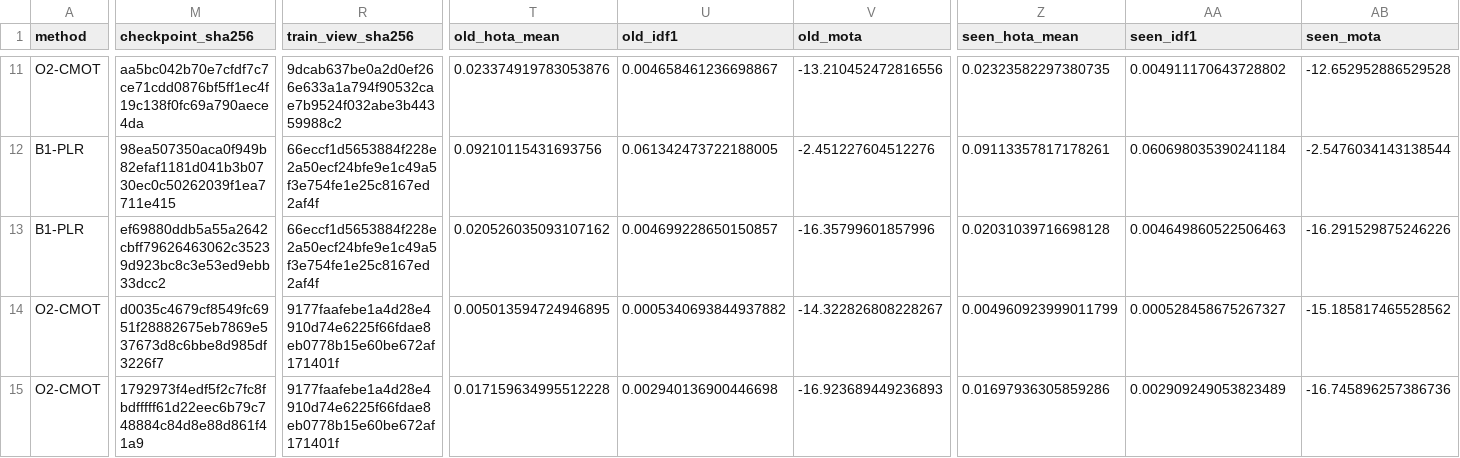
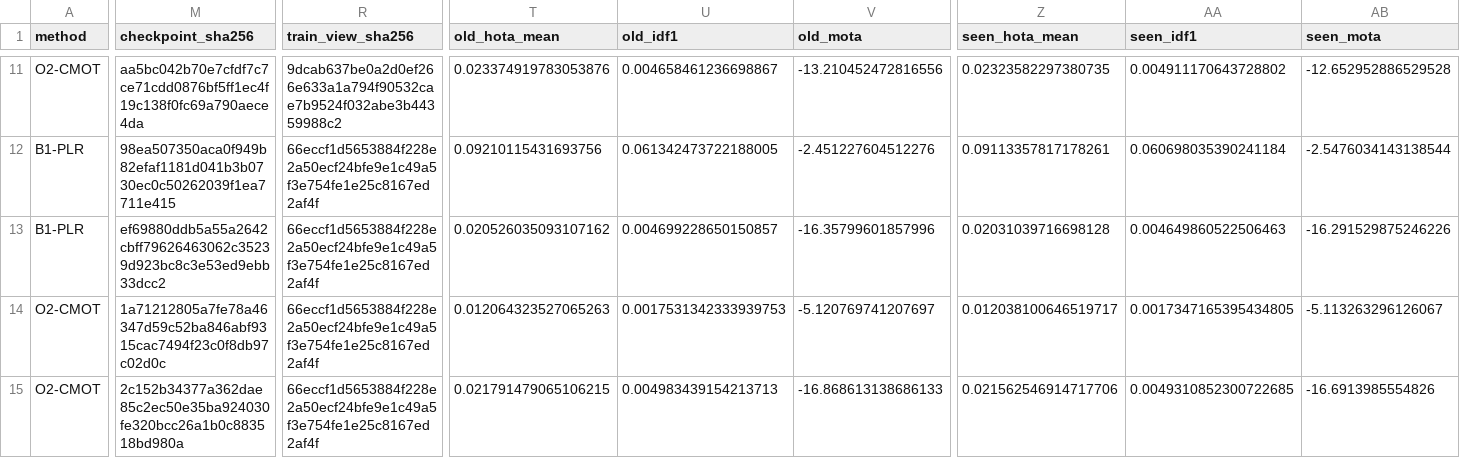
Before and after one commit to LYQ1107/C-MOT, a CSV file: reports/public/results.csv, drawn as a sheet; only a part is shown, gaps mark what is left out; the diff covers the shown part only; the diff names each change by its address in the sheet, - before the commit and + after, or states it on an @@ line.

```diff
--- a/reports/public/results.csv
+++ b/reports/public/results.csv
-M14 (checkpoint_sha256): d0035c4679cf8549fc6951f28882675eb7869e537673d8c6bbe8d985df3226f7
+M14 (checkpoint_sha256): 1a71212805a7fe78a46347d59c52ba846abf9315cac7494f23c0f8db97c02d0c
-R14:R15 (train_view_sha256): 9177faafebe1a4d28e4910d74e6225f66fdae8eb0778b15e60be672af171401f
+R14:R15 (train_view_sha256): 66eccf1d5653884f228e2a50ecf24bfe9e1c49a5f3e754fe1e25c8167ed2af4f
-T14 (old_hota_mean): 0.005013594724946895
+T14 (old_hota_mean): 0.012064323527065263
-U14 (old_idf1): 0.0005340693844937882
+U14 (old_idf1): 0.0017531342333939753
-V14 (old_mota): -14.322826808228267
+V14 (old_mota): -5.120769741207697
-Z14 (seen_hota_mean): 0.004960923999011799
+Z14 (seen_hota_mean): 0.012038100646519717
-AA14 (seen_idf1): 0.000528458675267327
+AA14 (seen_idf1): 0.0017347165395434805
-AB14 (seen_mota): -15.185817465528562
+AB14 (seen_mota): -5.113263296126067
-M15 (checkpoint_sha256): 1792973f4edf5f2c7fc8fbdfffff61d22eec6b79c748884c84d8e88d861f41a9
+M15 (checkpoint_sha256): 2c152b34377a362dae85c2ec50e35ba924030fe320bcc26a1b0c883518bd980a
-T15 (old_hota_mean): 0.017159634995512228
+T15 (old_hota_mean): 0.021791479065106215
-U15 (old_idf1): 0.002940136900446698
+U15 (old_idf1): 0.004983439154213713
-V15 (old_mota): -16.923689449236893
+V15 (old_mota): -16.868613138686133
-Z15 (seen_hota_mean): 0.01697936305859286
+Z15 (seen_hota_mean): 0.021562546914717706
-AA15 (seen_idf1): 0.002909249053823489
+AA15 (seen_idf1): 0.0049310852300722685
-AB15 (seen_mota): -16.745896257386736
+AB15 (seen_mota): -16.6913985554826
```
Also changed, not shown: 11 edited cells elsewhere in this file, 2 other files.
